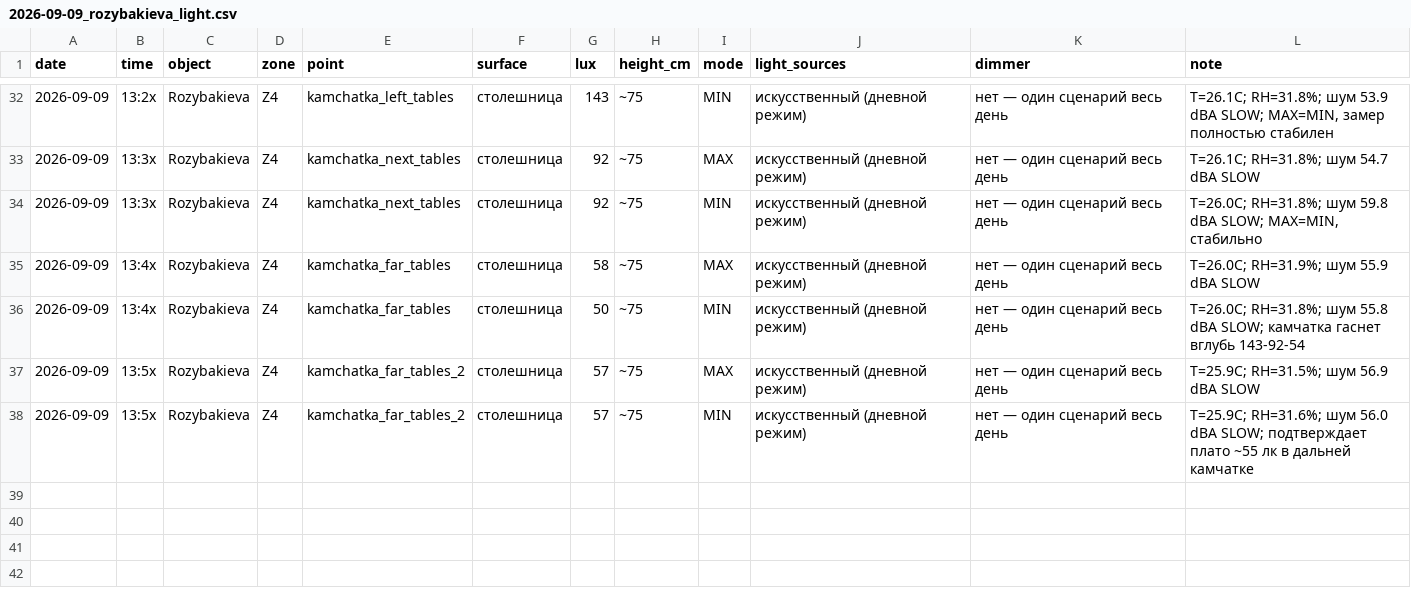
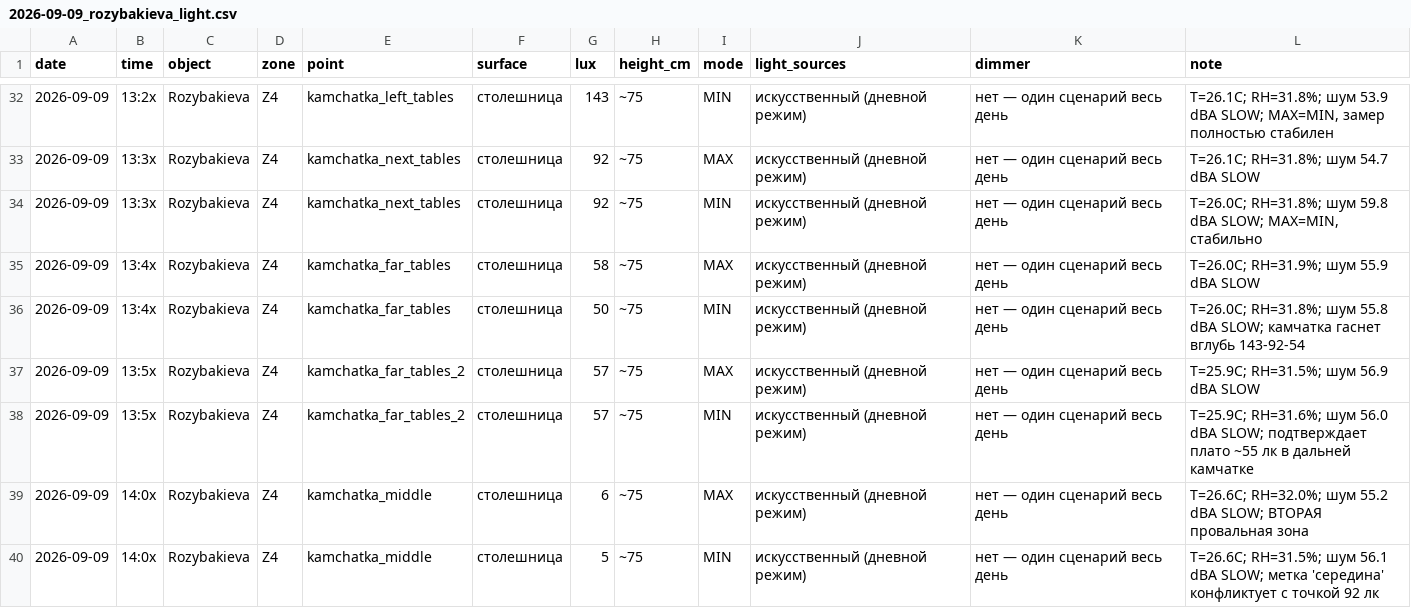
Before and after one commit to Asanov17-art/My-project, a CSV file: chechil-sensory-os/measurements/2026-09-09_rozybakieva_light.csv, drawn as a sheet; only a part is shown, gaps mark what is left out.

```diff
--- a/chechil-sensory-os/measurements/2026-09-09_rozybakieva_light.csv
+++ b/chechil-sensory-os/measurements/2026-09-09_rozybakieva_light.csv
@@ -38 +38,3 @@ date,time,object,zone,point,surface,lux,height_cm,mode,light_sources,dimmer,note
 2026-09-09,13:5x,Rozybakieva,Z4,kamchatka_far_tables_2,столешница,57,~75,MIN,"искусственный (дневной режим)","нет — один сценарий весь день","T=25.9C; RH=31.6%; шум 56.0 dBA SLOW; подтверждает плато ~55 лк в дальней камчатке"
+2026-09-09,14:0x,Rozybakieva,Z4,kamchatka_middle,столешница,6,~75,MAX,"искусственный (дневной режим)","нет — один сценарий весь день","T=26.6C; RH=32.0%; шум 55.2 dBA SLOW; ВТОРАЯ провальная зона"
+2026-09-09,14:0x,Rozybakieva,Z4,kamchatka_middle,столешница,5,~75,MIN,"искусственный (дневной режим)","нет — один сценарий весь день","T=26.6C; RH=31.5%; шум 56.1 dBA SLOW; метка 'середина' конфликтует с точкой 92 лк"
```
